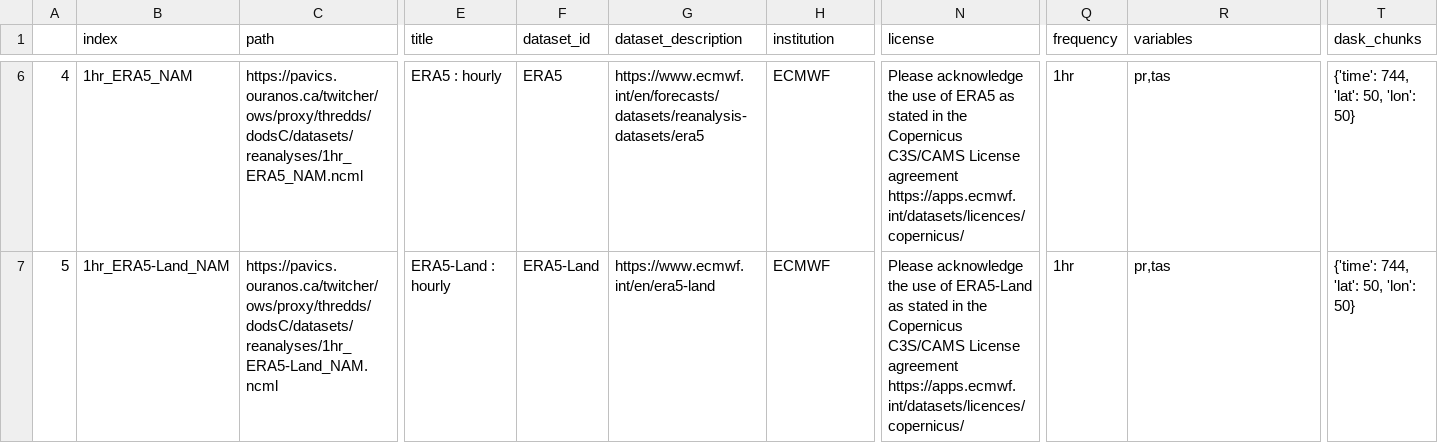
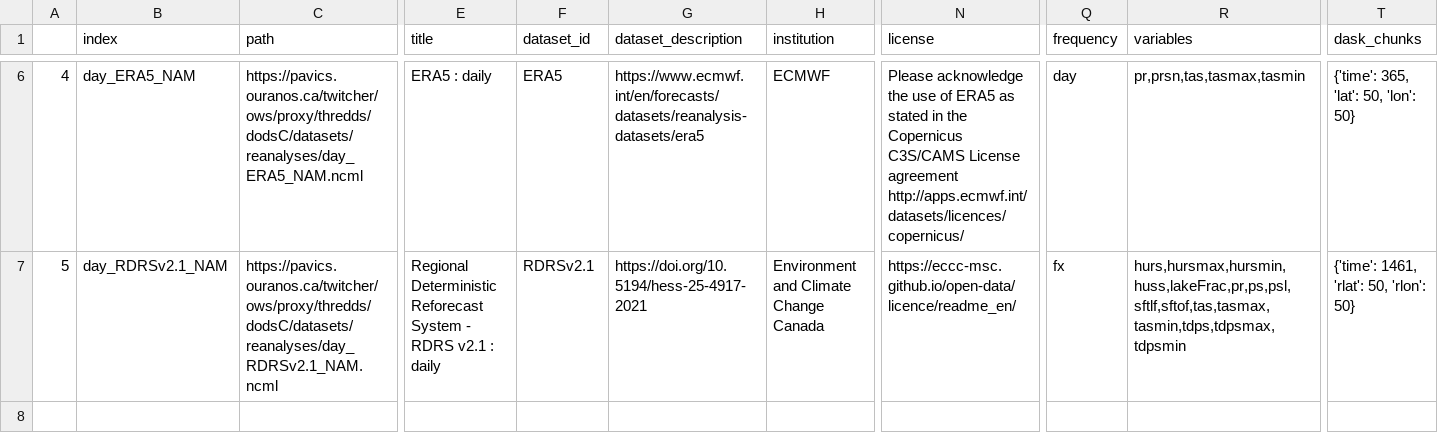
Before and after one commit to Ouranosinc/PAVICS-landing, a CSV file: content/notebooks/datasets/dataset_summary_data/reanalyses.csv, drawn as a sheet; only a part is shown, gaps mark what is left out; the diff covers the shown part only; the diff names each change by its address in the sheet, - before the commit and + after, or states it on an @@ line.

Commit message:
update data summaries

```diff
--- a/content/notebooks/datasets/dataset_summary_data/reanalyses.csv
+++ b/content/notebooks/datasets/dataset_summary_data/reanalyses.csv
-B6 (index): 1hr_ERA5_NAM
+B6 (index): day_ERA5_NAM
-C6 (path): https://pavics.ouranos.ca/twitcher/ows/proxy/thredds/dodsC/datasets/reanalyses/1hr_ERA5_NAM.ncml
+C6 (path): https://pavics.ouranos.ca/twitcher/ows/proxy/thredds/dodsC/datasets/reanalyses/day_ERA5_NAM.ncml
-E6 (title): ERA5 : hourly
+E6 (title): ERA5 : daily
-N6 (license): …License agreement https://apps.ecmwf.int/datasets/licences/copernicus/
+N6 (license): …License agreement http://apps.ecmwf.int/datasets/licences/copernicus/
-Q6 (frequency): 1hr
+Q6 (frequency): day
-R6 (variables): pr,tas
+R6 (variables): pr,prsn,tas,tasmax,tasmin
-T6 (dask_chunks): {'time': 744, 'lat': 50, 'lon': 50}
+T6 (dask_chunks): {'time': 365, 'lat': 50, 'lon': 50}
-B7 (index): 1hr_ERA5-Land_NAM
+B7 (index): day_RDRSv2.1_NAM
-C7 (path): https://pavics.ouranos.ca/twitcher/ows/proxy/thredds/dodsC/datasets/reanalyses/1hr_ERA5-Land_NAM.ncml
+C7 (path): https://pavics.ouranos.ca/twitcher/ows/proxy/thredds/dodsC/datasets/reanalyses/day_RDRSv2.1_NAM.ncml
-E7 (title): ERA5-Land : hourly
+E7 (title): Regional Deterministic Reforecast System - RDRS v2.1 : daily
-F7 (dataset_id): ERA5-Land
+F7 (dataset_id): RDRSv2.1
-G7 (dataset_description): https://www.ecmwf.int/en/era5-land
+G7 (dataset_description): https://doi.org/10.5194/hess-25-4917-2021
-H7 (institution): ECMWF
+H7 (institution): Environment and Climate Change Canada
-N7 (license): Please acknowledge the use of ERA5-Land as stated in the Copernicus C3S/CAMS License agreement https://apps.ecmwf.int/datasets/licences/copernicus/
+N7 (license): https://eccc-msc.github.io/open-data/licence/readme_en/
-Q7 (frequency): 1hr
+Q7 (frequency): fx
-R7 (variables): pr,tas
+R7 (variables): hurs,hursmax,hursmin,huss,lakeFrac,pr,ps,psl,sftlf,sftof,tas,tasmax,tasmin,tdps,tdpsmax,tdpsmin
-T7 (dask_chunks): {'time': 744, 'lat': 50, 'lon': 50}
+T7 (dask_chunks): {'time': 1461, 'rlat': 50, 'rlon': 50}
```
Also changed, not shown: 53 edited cells elsewhere in this file, content/notebooks/datasets/dataset_summary_data/forecasts.csv, content/notebooks/datasets/dataset_summary_data/gridded_obs.csv, 20 other files.
